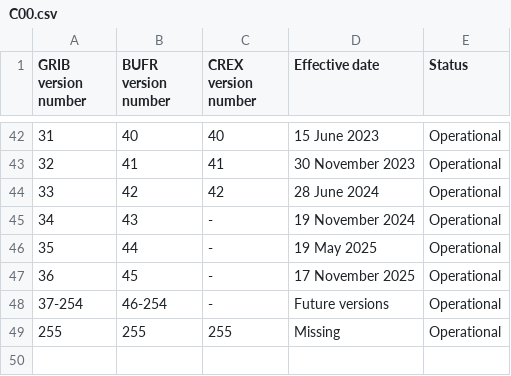
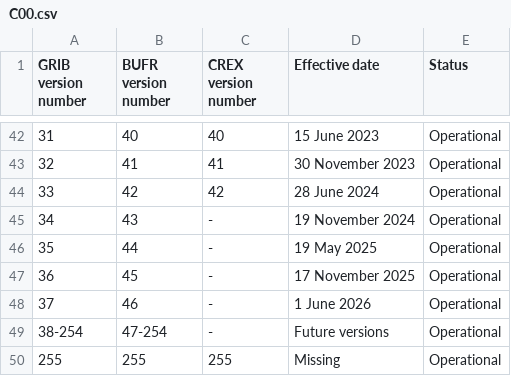
Before and after one commit to wmo-im/CCT, a CSV file: C00.csv, drawn as a sheet; only a part is shown, gaps mark what is left out; addresses are those after the commit; the diff names each change by its address in the sheet, - before the commit and + after, or states it on an @@ line.

Commit message:
add version

```diff
--- a/C00.csv
+++ b/C00.csv
+row 48: 37 | 46 | - | 1 June 2026 | Operational
@@ column A (GRIB version number) renumbered in row 49 @@
-B49 (BUFR version number): 46-254
+B49 (BUFR version number): 47-254
```
